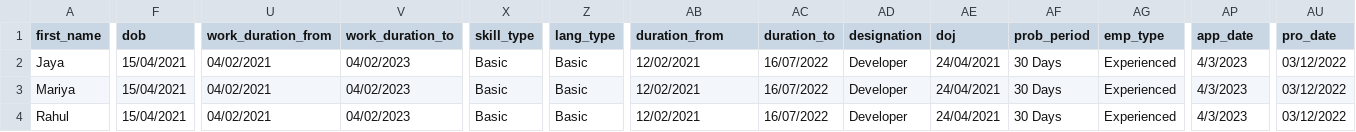
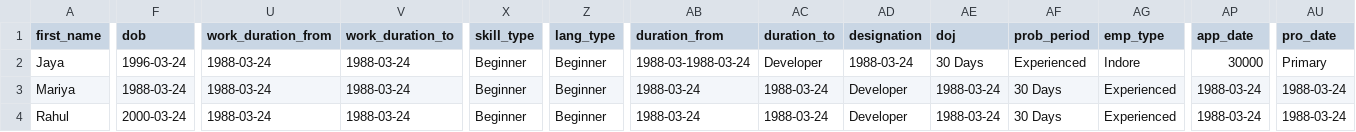
Before and after one commit to BytecipherGit/EVP_UP, a CSV file: public/employee-sample.csv, drawn as a sheet; only a part is shown, gaps mark what is left out; the diff covers the shown part only; the diff names each change by its address in the sheet, - before the commit and + after, or states it on an @@ line.

```diff
--- a/public/employee-sample.csv
+++ b/public/employee-sample.csv
-F2 (dob): 15/04/2021
+F2 (dob): 1996-03-24
-U2:U4 (work_duration_from): 04/02/2021
+U2:U4 (work_duration_from): 1988-03-24
-V2:V4 (work_duration_to): 04/02/2023
+V2:V4 (work_duration_to): 1988-03-24
-X2:X4 (skill_type): Basic
+X2:X4 (skill_type): Beginner
-Z2:Z4 (lang_type): Basic
+Z2:Z4 (lang_type): Beginner
-AB2 (duration_from): 12/02/2021
+AB2 (duration_from): 1988-03-1988-03-24
-AC2 (duration_to): 16/07/2022
+AC2 (duration_to): Developer
-AD2 (designation): Developer
+AD2 (designation): 1988-03-24
-AE2 (doj): 24/04/2021
+AE2 (doj): 30 Days
-AF2 (prob_period): 30 Days
+AF2 (prob_period): Experienced
-AG2 (emp_type): Experienced
+AG2 (emp_type): Indore
-AP2 (app_date): 4/3/2023
+AP2 (app_date): 30000
-AU2 (pro_date): 03/12/2022
+AU2 (pro_date): Primary
-F3 (dob): 15/04/2021
+F3 (dob): 1988-03-24
-AB3:AB4 (duration_from): 12/02/2021
+AB3:AB4 (duration_from): 1988-03-24
-AC3:AC4 (duration_to): 16/07/2022
+AC3:AC4 (duration_to): 1988-03-24
-AE3:AE4 (doj): 24/04/2021
+AE3:AE4 (doj): 1988-03-24
-AP3:AP4 (app_date): 4/3/2023
+AP3:AP4 (app_date): 1988-03-24
-AU3:AU4 (pro_date): 03/12/2022
+AU3:AU4 (pro_date): 1988-03-24
-F4 (dob): 15/04/2021
+F4 (dob): 2000-03-24
```
Also changed, not shown: 14 edited cells elsewhere in this file, 13 other files.
